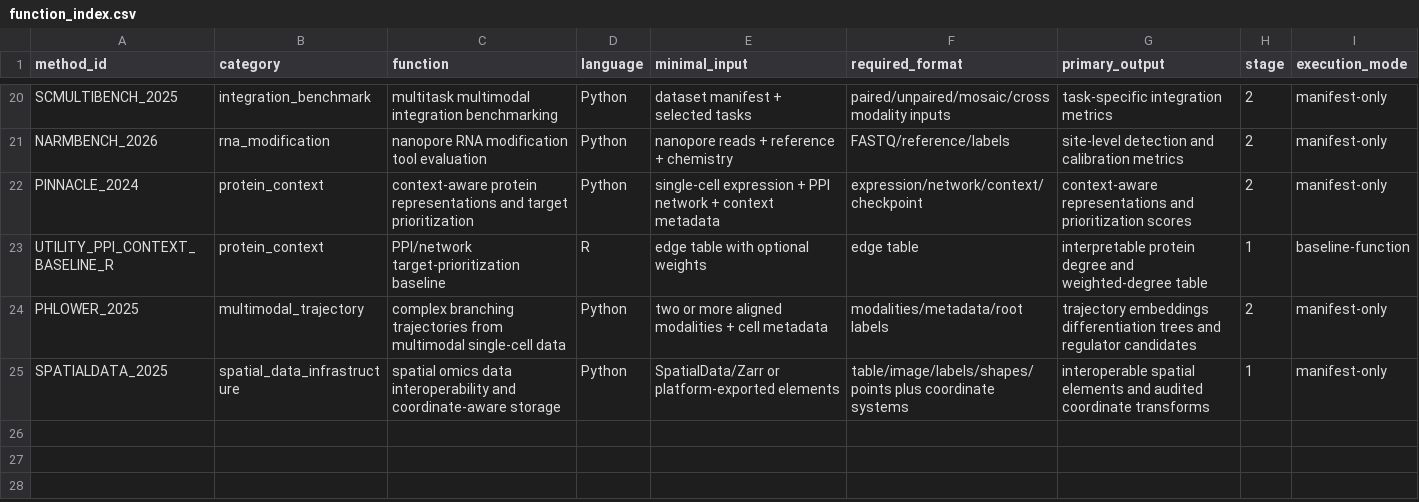
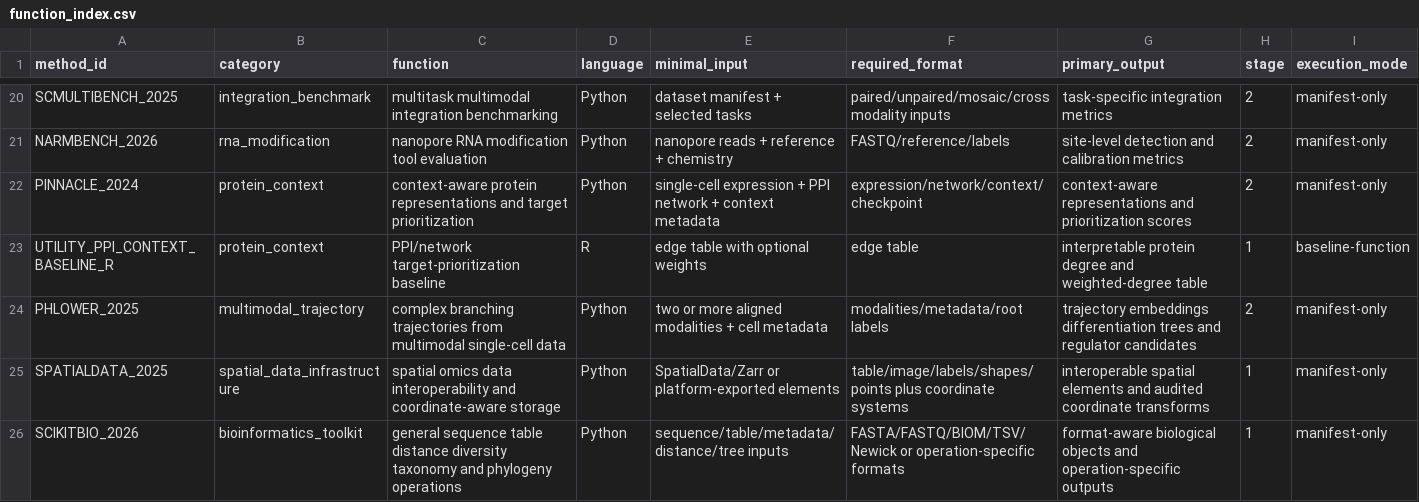
Before and after one commit to Threezs/nature-methods-bioinformatics-catalog, a CSV file: data/function_index.csv, drawn as a sheet; only a part is shown, gaps mark what is left out.

```diff
--- a/data/function_index.csv
+++ b/data/function_index.csv
@@ -25 +25,2 @@ PHLOWER_2025,multimodal_trajectory,complex branching trajectories from multimoda
 SPATIALDATA_2025,spatial_data_infrastructure,spatial omics data interoperability and coordinate-aware storage,Python,SpatialData/Zarr or platform-exported elements,table/image/labels/shapes/points plus coordinate systems,interoperable spatial elements and audited coordinate transforms,1,manifest-only
+SCIKITBIO_2026,bioinformatics_toolkit,general sequence table distance diversity taxonomy and phylogeny operations,Python,sequence/table/metadata/distance/tree inputs,FASTA/FASTQ/BIOM/TSV/Newick or operation-specific formats,format-aware biological objects and operation-specific outputs,1,manifest-only
```
Also changed, not shown: catalog.csv, data/method_decision_matrix.csv, 11 other files.
